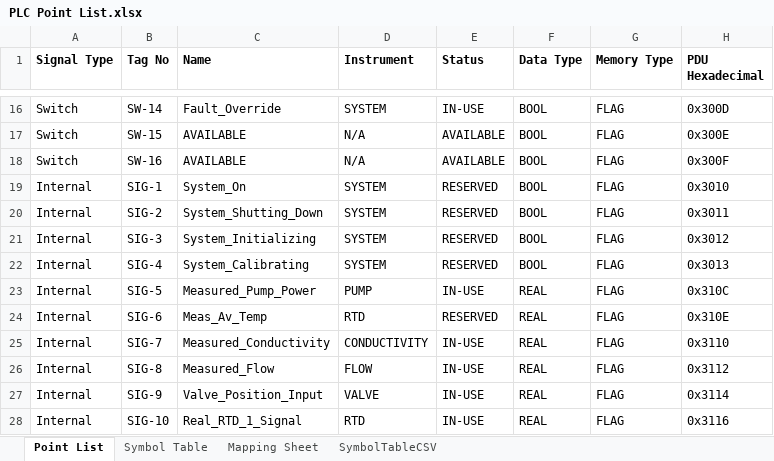
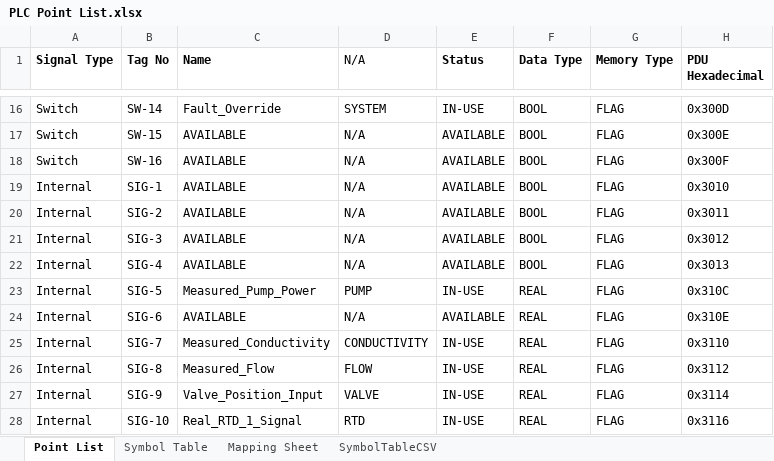
Before and after one commit to Ovikian/TMEIC-DI-Water-Cooling-Skid-Repo, an Excel workbook: Documentation/PLC Point List.xlsx, sheet Point List, drawn as a sheet; only a part is shown, gaps mark what is left out; values as stored, in another font and other column widths than the file's, no borders; table styles not drawn; the diff covers the shown part only; the diff names each change by its address in the sheet, - before the commit and + after, or states it on an @@ line.

```diff
--- a/Documentation/PLC Point List.xlsx (sheet Point List)
+++ b/Documentation/PLC Point List.xlsx (sheet Point List)
-D1: Instrument
+D1: N/A
-D1 bold: on
+D1 bold: off
-C19 (Name): System_On
+C19 (Name): AVAILABLE
-D19:D22 (N/A): SYSTEM
+D19:D22 (N/A): N/A
-E19:E22 (Status): RESERVED
+E19:E22 (Status): AVAILABLE
-C20 (Name): System_Shutting_Down
+C20 (Name): AVAILABLE
-C21 (Name): System_Initializing
+C21 (Name): AVAILABLE
-C22 (Name): System_Calibrating
+C22 (Name): AVAILABLE
-C24 (Name): Meas_Av_Temp
+C24 (Name): AVAILABLE
-D24 (N/A): RTD
+D24 (N/A): N/A
-E24 (Status): RESERVED
+E24 (Status): AVAILABLE
```
Also changed, not shown: 1 added row, 1 removed row and 40 edited cells elsewhere in this sheet, sheet Symbol Table, 4 other files.
